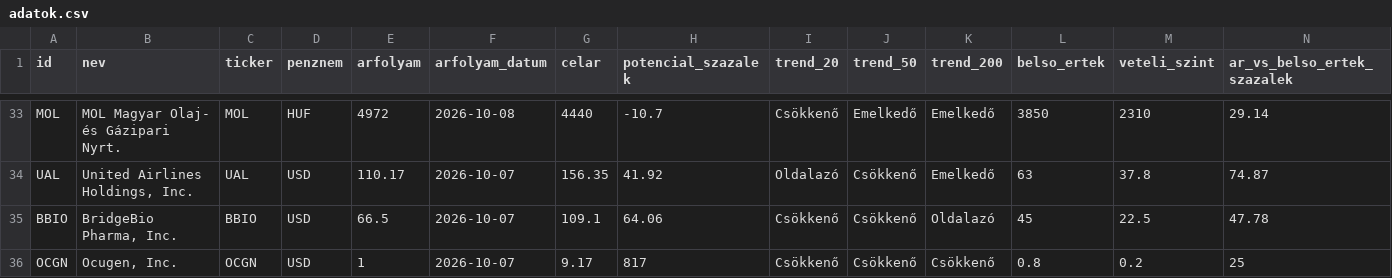
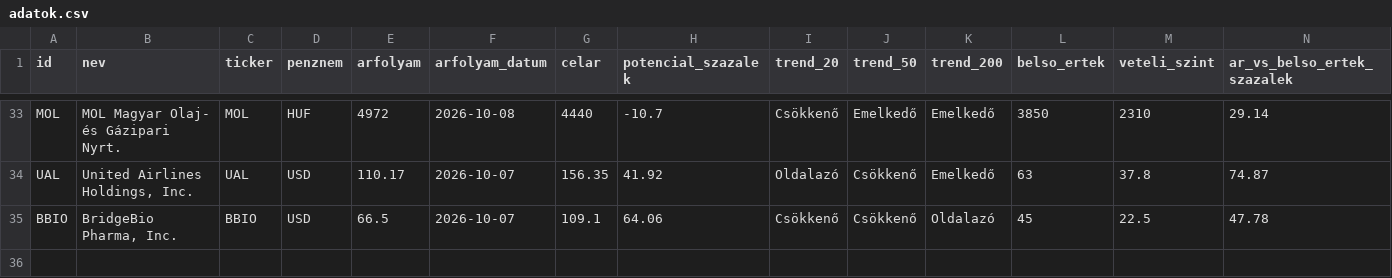
Before and after one commit to matekonnyu/moat-monitor, a CSV file: adatok.csv, drawn as a sheet; only a part is shown, gaps mark what is left out; rows hold the shown columns only; the diff names each change by its address in the sheet, - before the commit and + after, or states it on an @@ line.

Commit message:
Törlés: OCGN

```diff
--- a/adatok.csv
+++ b/adatok.csv
-row 36: OCGN | Ocugen, Inc. | OCGN | USD | 1 | 2026-10-07 | 9.17 | 817 | Csökkenő | Csökkenő | Csökkenő | 0.8 | 0.2 | 25
```
Also changed, not shown: 5 other files.
